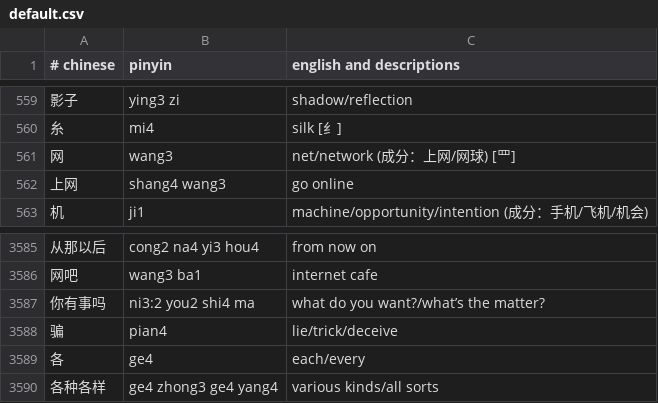
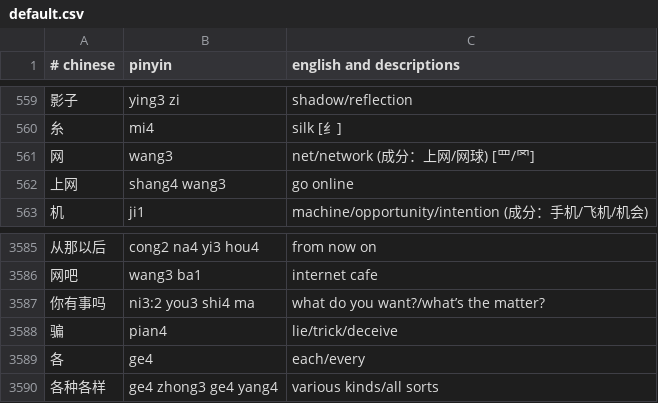
Before and after one commit to nickrusso42518/zhong, a CSV file: inputs/default.csv, drawn as a sheet; only a part is shown, gaps mark what is left out.

Commit message:
words [ci skip]

```diff
--- a/inputs/default.csv
+++ b/inputs/default.csv
@@ -560,3 +560,3 @@
 糸,mi4,silk [纟]
-网,wang3,net/network (成分：上网/网球) [罒]
+网,wang3,net/network (成分：上网/网球) [罒/罓]
 上网,shang4 wang3,go online
@@ -3586,3 +3586,3 @@
 网吧,wang3 ba1,internet cafe
-你有事吗,ni3:2 you2 shi4 ma,what do you want?/what’s the matter?
+你有事吗,ni3:2 you3 shi4 ma,what do you want?/what’s the matter?
 骗,pian4,lie/trick/deceive
```
